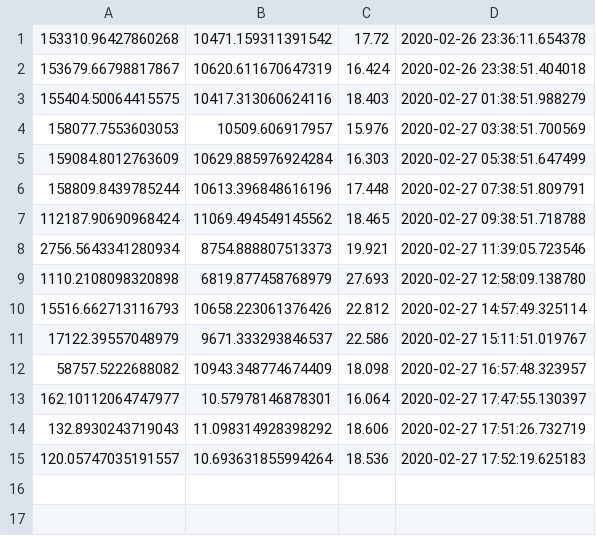
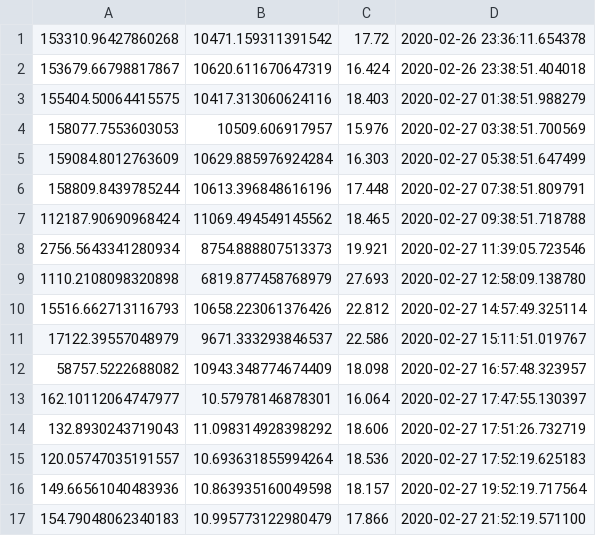
Before and after one commit to dannyoverton/py_speedtest, a CSV file: dist/file.csv, drawn as a sheet; the diff names each change by its address in the sheet, - before the commit and + after, or states it on an @@ line.

```diff
--- a/dist/file.csv
+++ b/dist/file.csv
+row 16: 149.66561040483936 | 10.863935160049598 | 18.157 | 2020-02-27 19:52:19.717564
+row 17: 154.79048062340183 | 10.995773122980479 | 17.866 | 2020-02-27 21:52:19.571100
```
Also changed, not shown: 4 other files.
